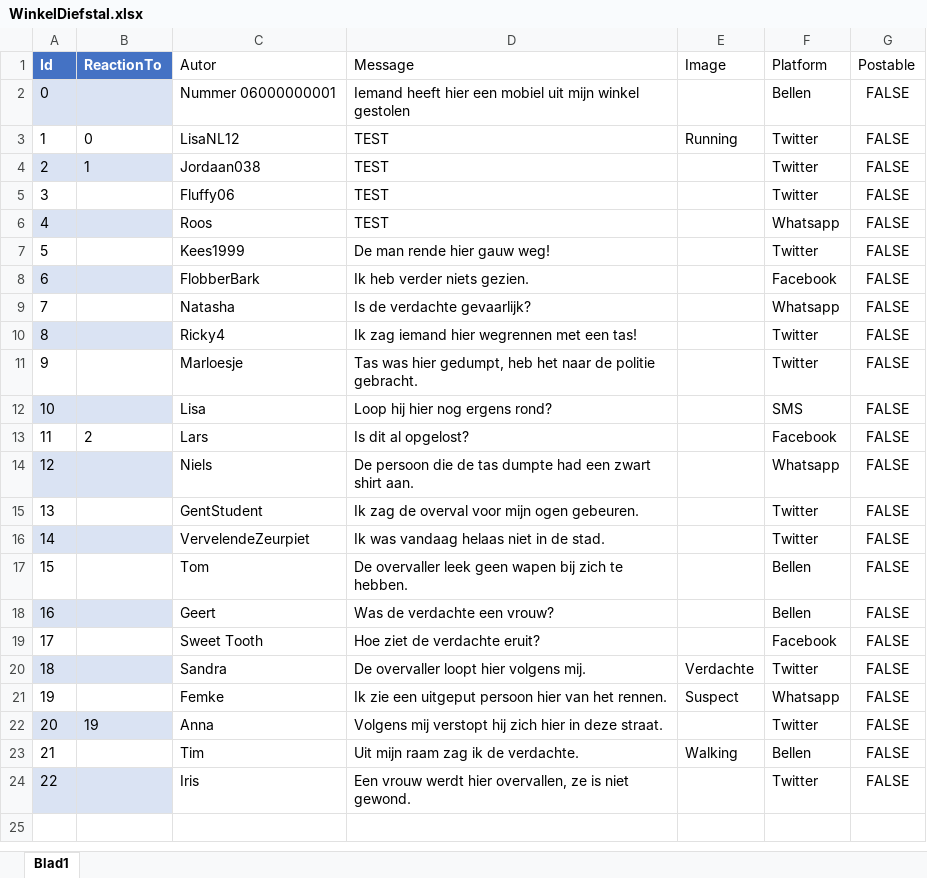
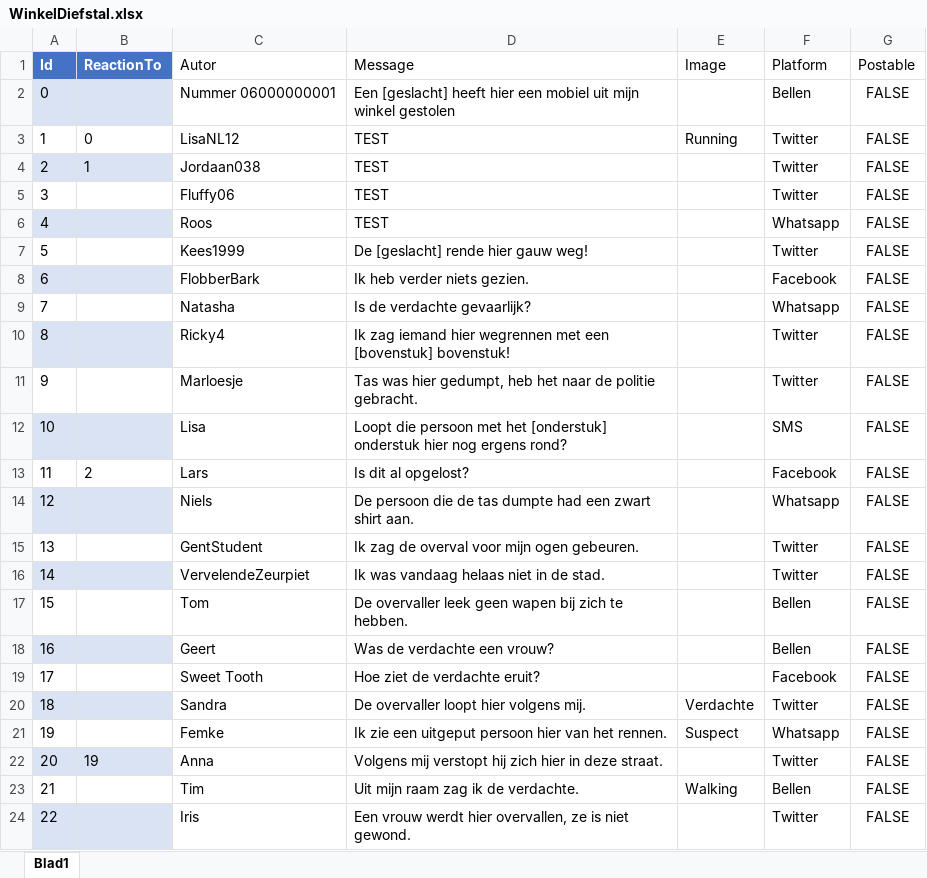
Before and after one commit to DangerBart/BartVR, an Excel workbook: Assets/Resources/Excel Sheets/WinkelDiefstal.xlsx, sheet Blad1, drawn as a sheet; values as stored, in another font and other column widths than the file's, no borders; table styles not drawn; the diff names each change by its address in the sheet, - before the commit and + after, or states it on an @@ line.

```diff
--- a/Assets/Resources/Excel Sheets/WinkelDiefstal.xlsx (sheet Blad1)
+++ b/Assets/Resources/Excel Sheets/WinkelDiefstal.xlsx (sheet Blad1)
-D2 (Message): Iemand heeft hier…
+D2 (Message): Een [geslacht] heeft hier…
-D7 (Message): De man rende hier gauw weg!
+D7 (Message): De [geslacht] rende hier gauw weg!
-D10 (Message): …met een tas!
+D10 (Message): …met een [bovenstuk] bovenstuk!
-D12 (Message): Loop hij hier nog…
+D12 (Message): Loopt die persoon met het [onderstuk] onderstuk hier nog…
```
Also changed, not shown: 3 other files.
